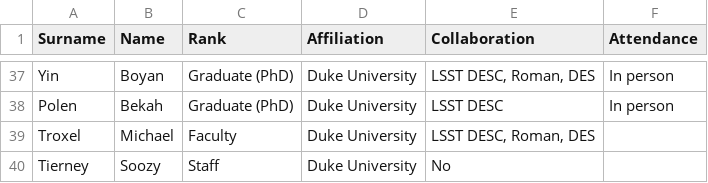
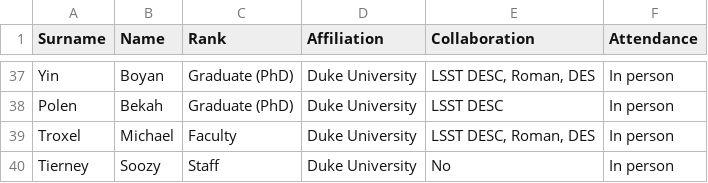
Before and after one commit to echo-IA/CAROLINA, a CSV file: docs/input_data/participant_list_web.csv, drawn as a sheet; only a part is shown, gaps mark what is left out.

Commit message:
modifying participant page script

```diff
--- a/docs/input_data/participant_list_web.csv
+++ b/docs/input_data/participant_list_web.csv
@@ -38,3 +38,3 @@ Yin,Boyan,Graduate (PhD),Duke University,"LSST DESC, Roman, DES",In person
 Polen,Bekah,Graduate (PhD),Duke University,LSST DESC,In person
-Troxel,Michael,Faculty,Duke University,"LSST DESC, Roman, DES",
-Tierney,Soozy,Staff,Duke University,No,
+Troxel,Michael,Faculty,Duke University,"LSST DESC, Roman, DES",In person
+Tierney,Soozy,Staff,Duke University,No,In person
```
Also changed, not shown: 3 other files.
